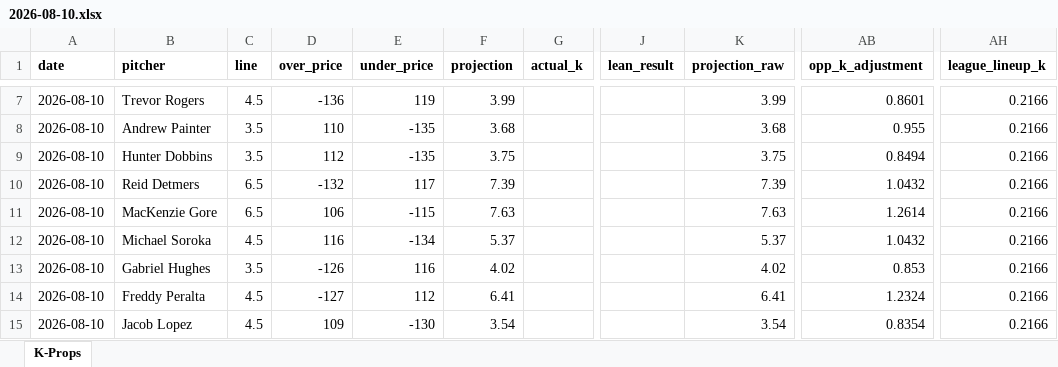
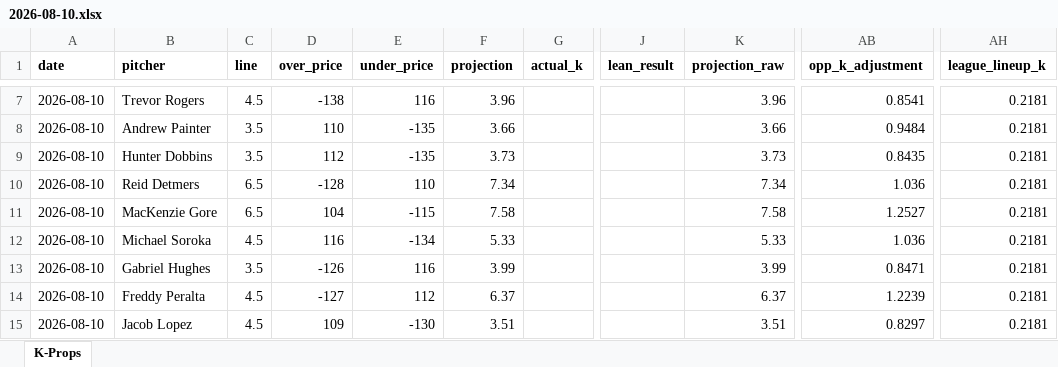
Before and after one commit to flychico/lydiaslab, an Excel workbook: data/k-props/2026-08-10.xlsx, sheet K-Props, drawn as a sheet; only a part is shown, gaps mark what is left out; values as stored, in another font and other column widths than the file's, no borders; the diff covers the shown part only; the diff names each change by its address in the sheet, - before the commit and + after, or states it on an @@ line.

```diff
--- a/data/k-props/2026-08-10.xlsx (sheet K-Props)
+++ b/data/k-props/2026-08-10.xlsx (sheet K-Props)
-D7 (over_price): -136
+D7 (over_price): -138
-E7 (under_price): 119
+E7 (under_price): 116
-F7 (projection): 3.99
+F7 (projection): 3.96
-K7 (projection_raw): 3.99
+K7 (projection_raw): 3.96
-AB7 (opp_k_adjustment): 0.8601
+AB7 (opp_k_adjustment): 0.8541
-AH7:AH15 (league_lineup_k): 0.2166
+AH7:AH15 (league_lineup_k): 0.2181
-F8 (projection): 3.68
+F8 (projection): 3.66
-K8 (projection_raw): 3.68
+K8 (projection_raw): 3.66
-AB8 (opp_k_adjustment): 0.955
+AB8 (opp_k_adjustment): 0.9484
-F9 (projection): 3.75
+F9 (projection): 3.73
-K9 (projection_raw): 3.75
+K9 (projection_raw): 3.73
-AB9 (opp_k_adjustment): 0.8494
+AB9 (opp_k_adjustment): 0.8435
-D10 (over_price): -132
+D10 (over_price): -128
-E10 (under_price): 117
+E10 (under_price): 110
-F10 (projection): 7.39
+F10 (projection): 7.34
-K10 (projection_raw): 7.39
+K10 (projection_raw): 7.34
-AB10 (opp_k_adjustment): 1.0432
+AB10 (opp_k_adjustment): 1.036
-D11 (over_price): 106
+D11 (over_price): 104
-F11 (projection): 7.63
+F11 (projection): 7.58
-K11 (projection_raw): 7.63
+K11 (projection_raw): 7.58
-AB11 (opp_k_adjustment): 1.2614
+AB11 (opp_k_adjustment): 1.2527
-F12 (projection): 5.37
+F12 (projection): 5.33
-K12 (projection_raw): 5.37
+K12 (projection_raw): 5.33
-AB12 (opp_k_adjustment): 1.0432
+AB12 (opp_k_adjustment): 1.036
-F13 (projection): 4.02
+F13 (projection): 3.99
-K13 (projection_raw): 4.02
+K13 (projection_raw): 3.99
-AB13 (opp_k_adjustment): 0.853
+AB13 (opp_k_adjustment): 0.8471
-F14 (projection): 6.41
+F14 (projection): 6.37
-K14 (projection_raw): 6.41
+K14 (projection_raw): 6.37
-AB14 (opp_k_adjustment): 1.2324
+AB14 (opp_k_adjustment): 1.2239
-F15 (projection): 3.54
+F15 (projection): 3.51
-K15 (projection_raw): 3.54
+K15 (projection_raw): 3.51
-AB15 (opp_k_adjustment): 0.8354
+AB15 (opp_k_adjustment): 0.8297
```
Also changed, not shown: 1 added row, 1 removed row and 50 edited cells elsewhere in this sheet, 12 other files.
